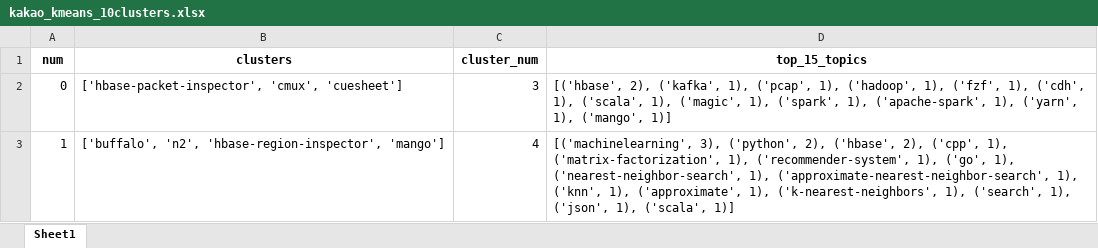
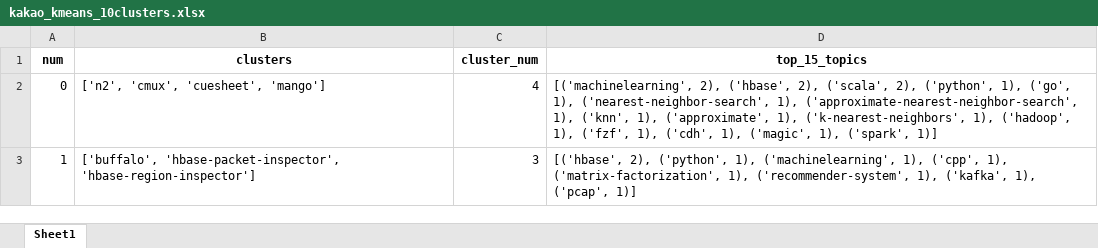
Before and after one commit to park1997/GitHub_Crawling_TextMining_Project, an Excel workbook: ParkByeongHyeon/kakao_kmeans_10clusters.xlsx, sheet Sheet1, drawn as a sheet; values as stored, in another font and other column widths than the file's, no borders; the diff names each change by its address in the sheet, - before the commit and + after, or states it on an @@ line.

```diff
--- a/ParkByeongHyeon/kakao_kmeans_10clusters.xlsx (sheet Sheet1)
+++ b/ParkByeongHyeon/kakao_kmeans_10clusters.xlsx (sheet Sheet1)
-B2 (clusters): ['hbase-packet-inspector', 'cmux', 'cuesheet']
+B2 (clusters): ['n2', 'cmux', 'cuesheet', 'mango']
-C2 (cluster_num): 3
+C2 (cluster_num): 4
-D2 (top_15_topics): [('hbase', 2), ('kafka', 1), ('pcap', 1), ('hadoop', 1), ('fzf', 1), ('cdh', 1), ('scala', 1), ('magic', 1), ('spark', 1), ('apache-spark', 1), ('yarn', 1), ('mango', 1)]
+D2 (top_15_topics): [('machinelearning', 2), ('hbase', 2), ('scala', 2), ('python', 1), ('go', 1), ('nearest-neighbor-search', 1), ('approximate-nearest-neighbor-search', 1), ('knn', 1), ('approximate', 1), ('k-nearest-neighbors', 1), ('hadoop', 1), ('fzf', 1), ('cdh', 1), ('magic', 1), ('spark', 1)]
-B3 (clusters): ['buffalo', 'n2', 'hbase-region-inspector', 'mango']
+B3 (clusters): ['buffalo', 'hbase-packet-inspector', 'hbase-region-inspector']
-C3 (cluster_num): 4
+C3 (cluster_num): 3
-D3 (top_15_topics): [('machinelearning', 3), ('python', 2), ('hbase', 2), ('cpp', 1), ('matrix-factorization', 1), ('recommender-system', 1), ('go', 1), ('nearest-neighbor-search', 1), ('approximate-nearest-neighbor-search', 1), ('knn', 1), ('approximate', 1), ('k-nearest-neighbors', 1), ('search', 1), ('json', 1), ('scala', 1)]
+D3 (top_15_topics): [('hbase', 2), ('python', 1), ('machinelearning', 1), ('cpp', 1), ('matrix-factorization', 1), ('recommender-system', 1), ('kafka', 1), ('pcap', 1)]
```
Also changed, not shown: ParkByeongHyeon/kakao_DBSCAN_clusters.xlsx, ParkByeongHyeon/kakao_vectors.xlsx, 7 other files.
